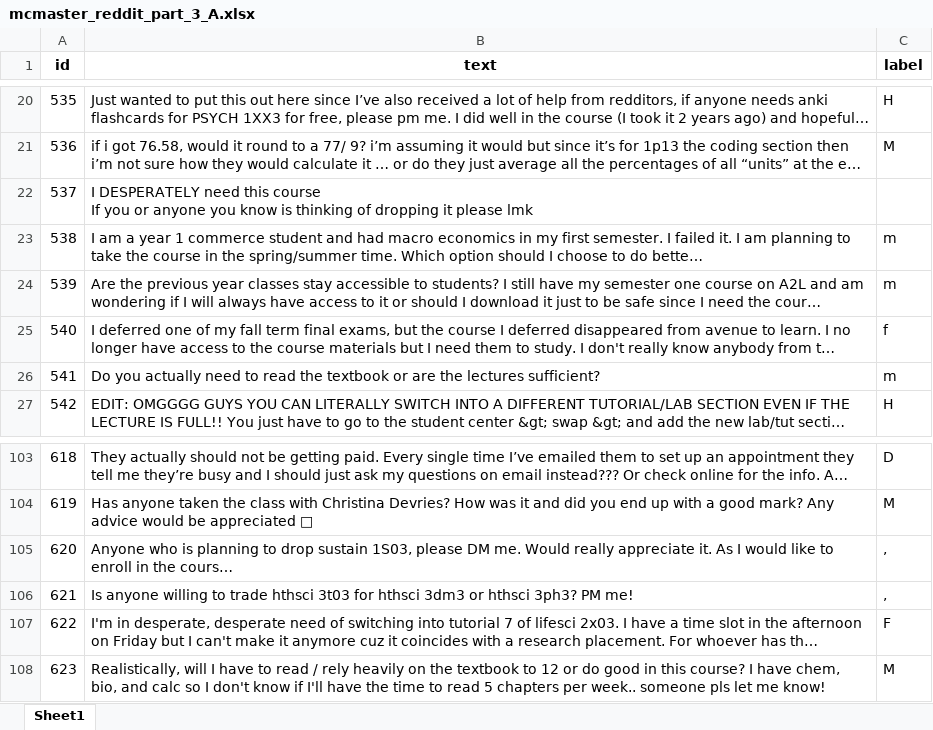
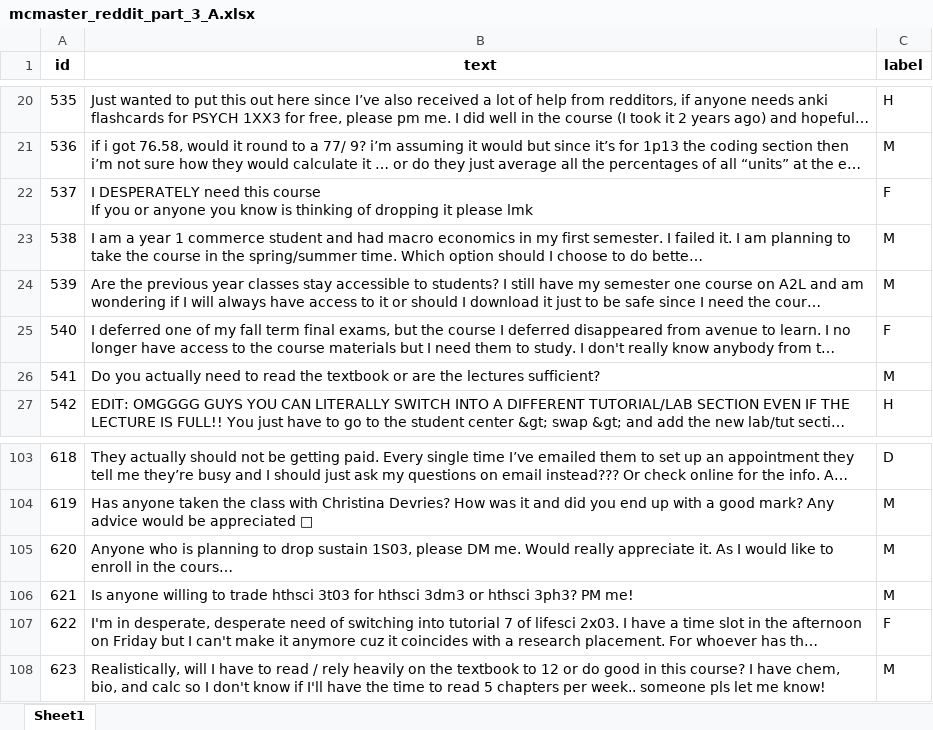
Before and after one commit to dalaboompa/cs4nl-final-project, an Excel workbook: annotated_data/mcmaster_reddit_part_3_A.xlsx, sheet Sheet1, drawn as a sheet; only a part is shown, gaps mark what is left out; long unchanged cells end in …; values as stored, in another font and other column widths than the file's, no borders; the diff names each change by its address in the sheet, - before the commit and + after, or states it on an @@ line.

Commit message:
Update data

```diff
--- a/annotated_data/mcmaster_reddit_part_3_A.xlsx (sheet Sheet1)
+++ b/annotated_data/mcmaster_reddit_part_3_A.xlsx (sheet Sheet1)
-C22 (label): (empty)
+C22 (label): F
-C23:C24 (label): m
+C23:C24 (label): M
-C25 (label): f
+C25 (label): F
-C26 (label): m
+C26 (label): M
-C105:C106 (label): ,
+C105:C106 (label): M
```
Also changed, not shown: 1 other file.
